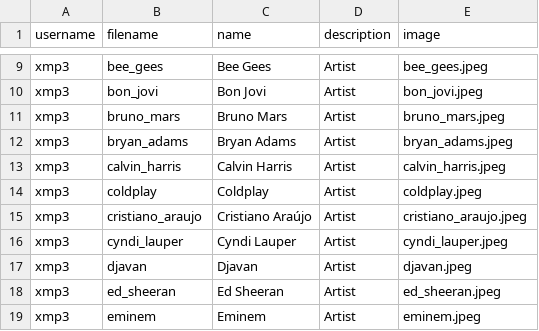
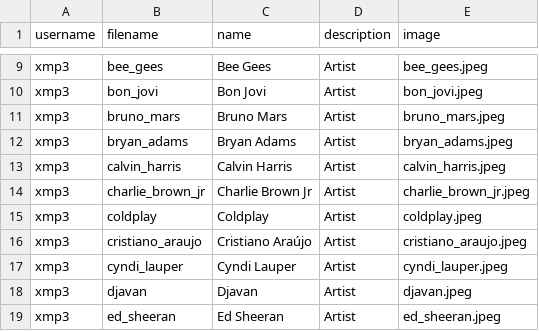
Before and after one commit to xmp3/xmp3, a CSV file: collections.csv, drawn as a sheet; only a part is shown, gaps mark what is left out; the shorter side is filled out with more unchanged rows; the diff names each change by its address in the sheet, - before the commit and + after, or states it on an @@ line.

Commit message:
Add Charlie Brown Jr.

```diff
--- a/collections.csv
+++ b/collections.csv
+row 14: xmp3 | charlie_brown_jr | Charlie Brown Jr | Artist | charlie_brown_jr.jpeg
```
